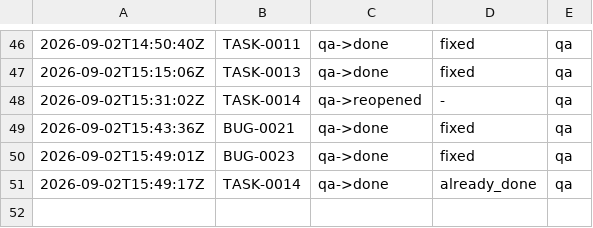
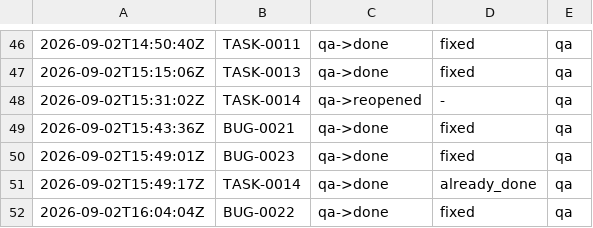
Before and after one commit to kblabsths/KPop-Social-Admin, a TSV file: agenticflow/tracker/qa_outcomes.tsv, drawn as a sheet; only a part is shown, gaps mark what is left out.

```diff
--- a/agenticflow/tracker/qa_outcomes.tsv
+++ b/agenticflow/tracker/qa_outcomes.tsv
@@ -51 +51,2 @@
 2026-09-02T15:49:17Z	TASK-0014	qa->done	already_done	qa
+2026-09-02T16:04:04Z	BUG-0022	qa->done	fixed	qa
```
Also changed, not shown: agenticflow/tracker/gate_fires.tsv, 7 other files.
